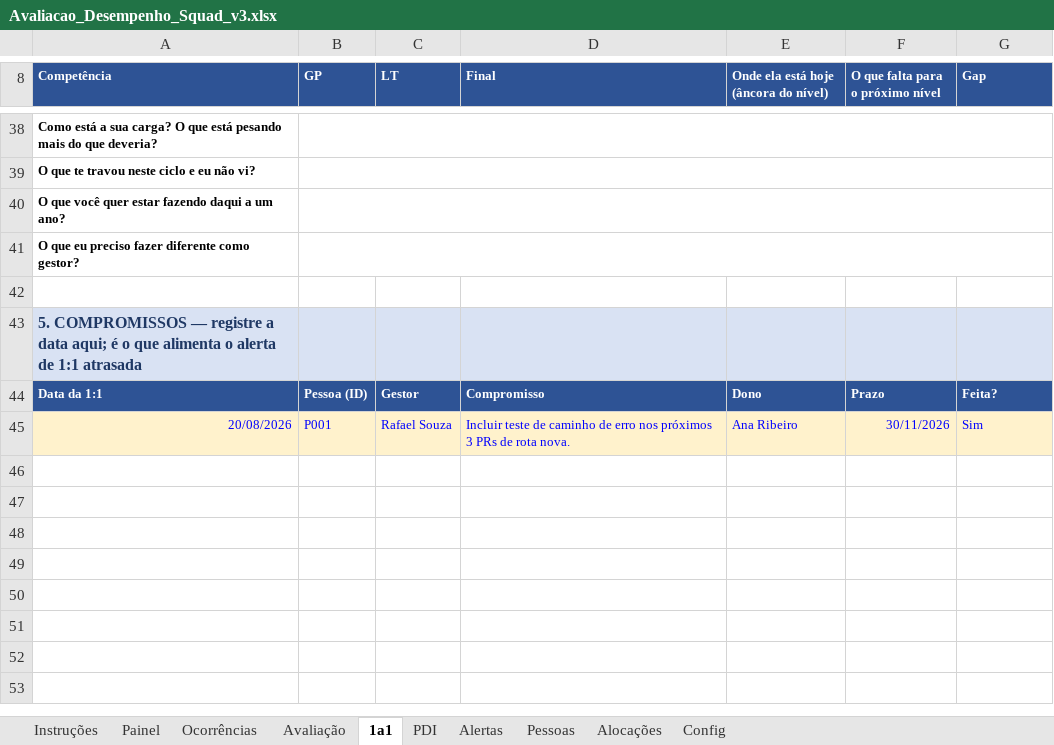
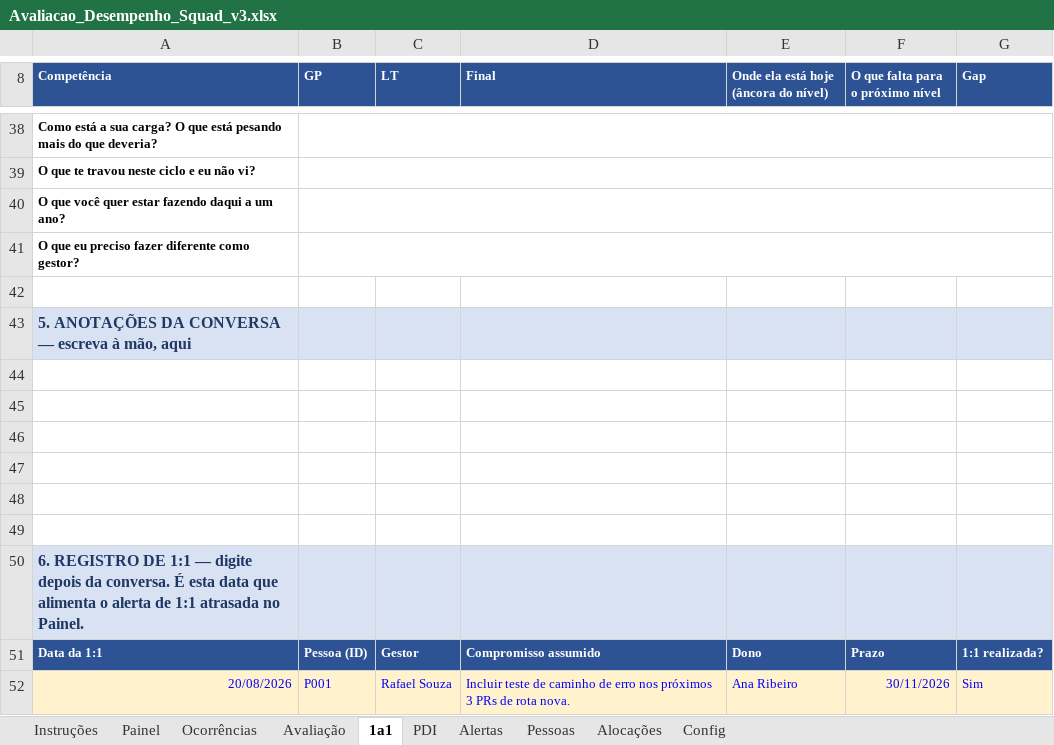
Before and after one commit to projects-fabricatech-co/kaneo, an Excel workbook: docs/gestao-pessoas/Avaliacao_Desempenho_Squad_v3.xlsx, sheet 1a1, drawn as a sheet; only a part is shown, gaps mark what is left out; values as stored, in another font and other column widths than the file's, no borders; conditional formats not drawn; addresses are those after the commit; the diff names each change by its address in the sheet, - before the commit and + after, or states it on an @@ line.

```diff
--- a/docs/gestao-pessoas/Avaliacao_Desempenho_Squad_v3.xlsx (sheet 1a1)
+++ b/docs/gestao-pessoas/Avaliacao_Desempenho_Squad_v3.xlsx (sheet 1a1)
-A43 (Competência): 5. COMPROMISSOS — registre a data aqui; é o que alimenta o alerta de 1:1 atrasada
+A43 (Competência): 5. ANOTAÇÕES DA CONVERSA — escreva à mão, aqui
+row 44: (empty)
+row 45: (empty)
+row 46: (empty)
+row 47: (empty)
+row 48: (empty)
+row 49: (empty)
+row 50: 6. REGISTRO DE 1:1 — digite depois da conversa. É esta data que alimenta o alerta de 1:1 atrasada no Painel.
-D51 (Final): Compromisso
+D51 (Final): Compromisso assumido
-G51 (Gap): Feita?
+G51 (Gap): 1:1 realizada?
```
Also changed, not shown: sheet Pessoas, 1 other file.
